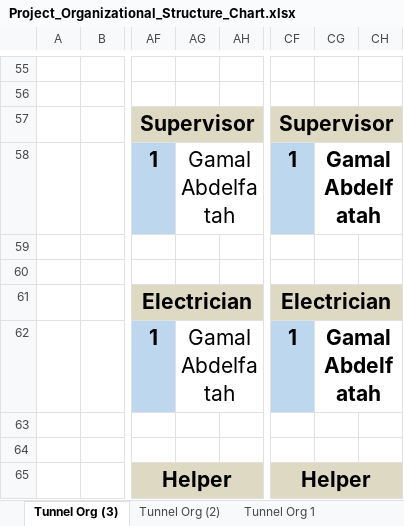
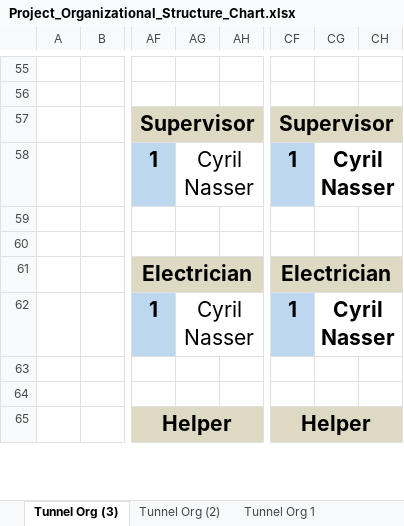
Before and after one commit to sudheer-ahmed-khattak/Excel-Trackers-and-Management-Reports, an Excel workbook: Project_Organizational_Structure_Chart/Project_Organizational_Structure_Chart.xlsx, sheet Tunnel Org (3), drawn as a sheet; only a part is shown, gaps mark what is left out; values as stored, in another font and other column widths than the file's, no borders; charts and pictures not drawn; the diff covers the shown part only; the diff names each change by its address in the sheet, - before the commit and + after, or states it on an @@ line.

```diff
--- a/Project_Organizational_Structure_Chart/Project_Organizational_Structure_Chart.xlsx (sheet Tunnel Org (3))
+++ b/Project_Organizational_Structure_Chart/Project_Organizational_Structure_Chart.xlsx (sheet Tunnel Org (3))
-AG58: Gamal Abdelfatah
+AG58: Cyril Nasser
-CG58: Gamal Abdelfatah
+CG58: Cyril Nasser
-AG62: Gamal Abdelfatah
+AG62: Cyril Nasser
-CG62: Gamal Abdelfatah
+CG62: Cyril Nasser
```
Also changed, not shown: 20 edited cells elsewhere in this sheet, sheet Tunnel Org (2), sheet Tunnel Org 1, charts or pictures, 52 other files.
